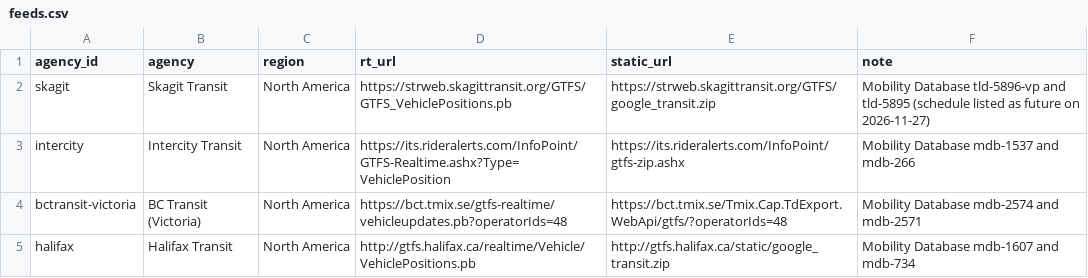
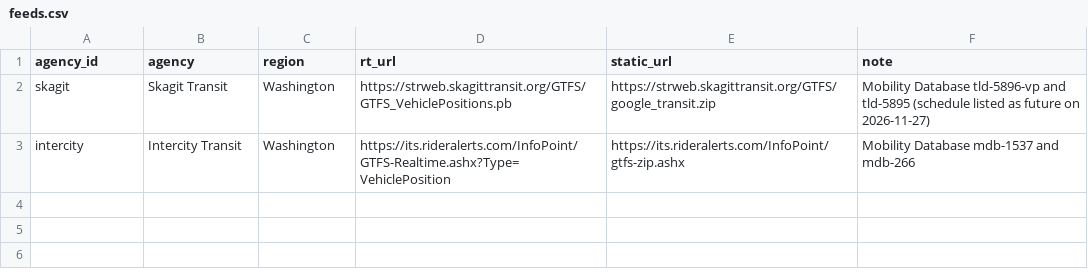
Before and after one commit to dfladagermccullugh-bot/Open-Island-Transit-Data, a CSV file: reference/peers/feeds.csv, drawn as a sheet.

```diff
--- a/reference/peers/feeds.csv
+++ b/reference/peers/feeds.csv
@@ -1,5 +1,3 @@
 agency_id,agency,region,rt_url,static_url,note
-skagit,Skagit Transit,North America,https://strweb.skagittransit.org/GTFS/GTFS_VehiclePositions.pb,https://strweb.skagittransit.org/GTFS/google_transit.zip,Mobility Database tld-5896-vp and tld-5895 (schedule listed as future on 2026-11-27)
-intercity,Intercity Transit,North America,https://its.rideralerts.com/InfoPoint/GTFS-Realtime.ashx?Type=VehiclePosition,https://its.rideralerts.com/InfoPoint/gtfs-zip.ashx,Mobility Database mdb-1537 and mdb-266
-bctransit-victoria,BC Transit (Victoria),North America,https://bct.tmix.se/gtfs-realtime/vehicleupdates.pb?operatorIds=48,https://bct.tmix.se/Tmix.Cap.TdExport.WebApi/gtfs/?operatorIds=48,Mobility Database mdb-2574 and mdb-2571
-halifax,Halifax Transit,North America,http://gtfs.halifax.ca/realtime/Vehicle/VehiclePositions.pb,http://gtfs.halifax.ca/static/google_transit.zip,Mobility Database mdb-1607 and mdb-734
+skagit,Skagit Transit,Washington,https://strweb.skagittransit.org/GTFS/GTFS_VehiclePositions.pb,https://strweb.skagittransit.org/GTFS/google_transit.zip,Mobility Database tld-5896-vp and tld-5895 (schedule listed as future on 2026-11-27)
+intercity,Intercity Transit,Washington,https://its.rideralerts.com/InfoPoint/GTFS-Realtime.ashx?Type=VehiclePosition,https://its.rideralerts.com/InfoPoint/gtfs-zip.ashx,Mobility Database mdb-1537 and mdb-266
```
Also changed, not shown: reference/peers/definitions.csv, 36 other files.
